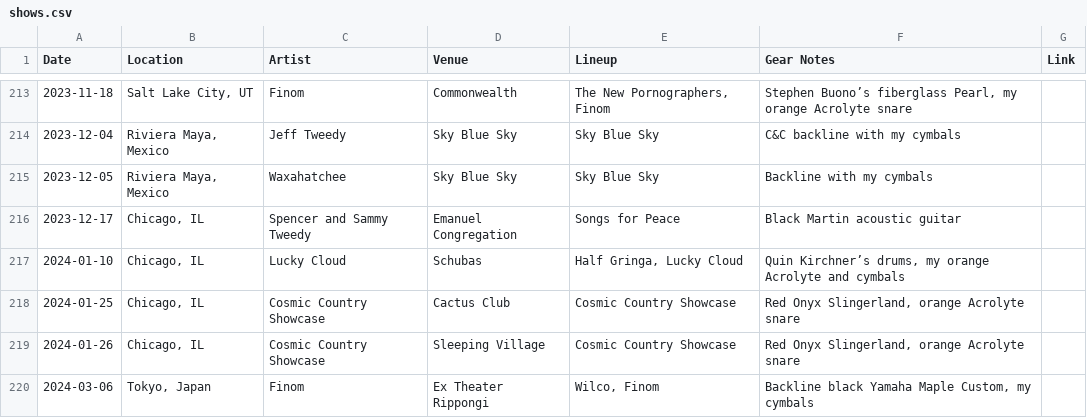
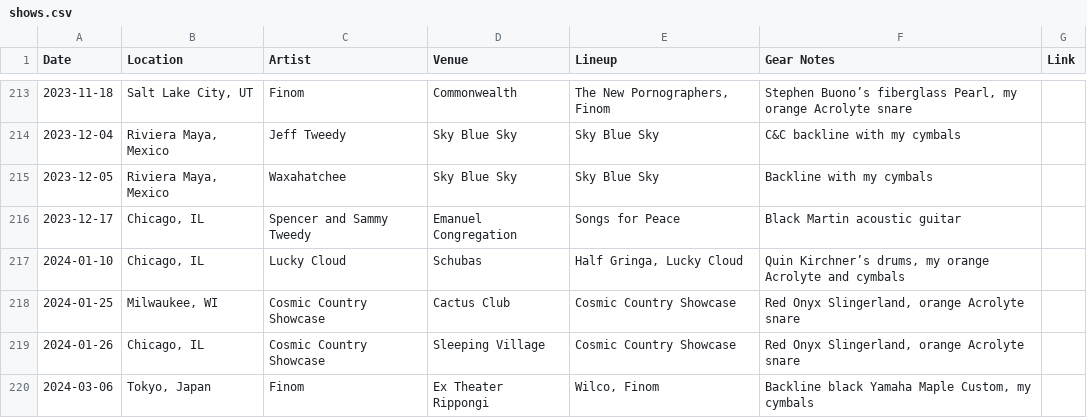
Before and after one commit to spencertweedy/spencertweedy.com, a CSV file: _data/shows.csv, drawn as a sheet; only a part is shown, gaps mark what is left out.

Commit message:
fix error

```diff
--- a/_data/shows.csv
+++ b/_data/shows.csv
@@ -217,3 +217,3 @@ Date,Location,Artist,Venue,Lineup,Gear Notes,Link
 2024-01-10,"Chicago, IL",Lucky Cloud,Schubas,"Half Gringa, Lucky Cloud","Quin Kirchner’s drums, my orange Acrolyte and cymbals"
-2024-01-25,"Chicago, IL",Cosmic Country Showcase,Cactus Club,Cosmic Country Showcase,"Red Onyx Slingerland, orange Acrolyte snare"
+2024-01-25,"Milwaukee, WI",Cosmic Country Showcase,Cactus Club,Cosmic Country Showcase,"Red Onyx Slingerland, orange Acrolyte snare"
 2024-01-26,"Chicago, IL",Cosmic Country Showcase,Sleeping Village,Cosmic Country Showcase,"Red Onyx Slingerland, orange Acrolyte snare"
```
